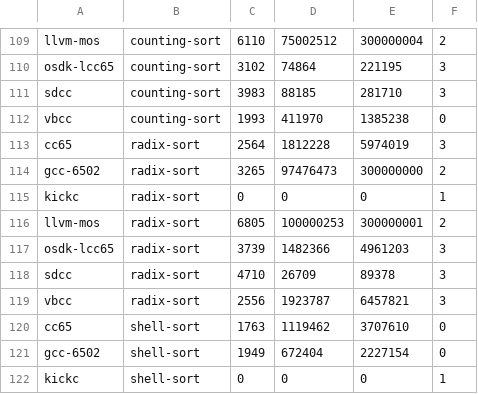
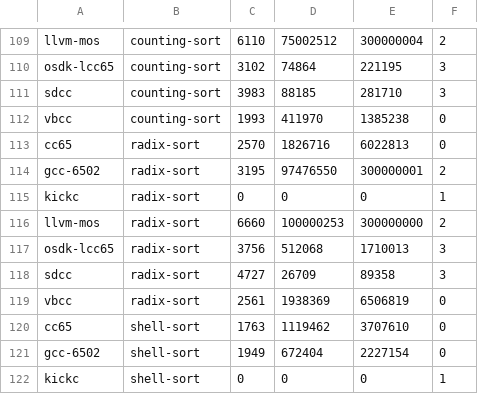
Before and after one commit to iss000/oricCompilerBenchmark, a CSV file: playground/www/bench-speed.csv, drawn as a sheet; only a part is shown, gaps mark what is left out.

```diff
--- a/playground/www/bench-speed.csv
+++ b/playground/www/bench-speed.csv
@@ -112,9 +112,9 @@
 "vbcc","counting-sort",1993,411970,1385238,0
-"cc65","radix-sort",2564,1812228,5974019,3
-"gcc-6502","radix-sort",3265,97476473,300000000,2
+"cc65","radix-sort",2570,1826716,6022813,0
+"gcc-6502","radix-sort",3195,97476550,300000001,2
 "kickc","radix-sort",0,0,0,1
-"llvm-mos","radix-sort",6805,100000253,300000001,2
-"osdk-lcc65","radix-sort",3739,1482366,4961203,3
-"sdcc","radix-sort",4710,26709,89378,3
-"vbcc","radix-sort",2556,1923787,6457821,3
+"llvm-mos","radix-sort",6660,100000253,300000000,2
+"osdk-lcc65","radix-sort",3756,512068,1710013,3
+"sdcc","radix-sort",4727,26709,89358,3
+"vbcc","radix-sort",2561,1938369,6506819,0
 "cc65","shell-sort",1763,1119462,3707610,0
```
Also changed, not shown: playground/www/bench-size.csv, 3 other files.
